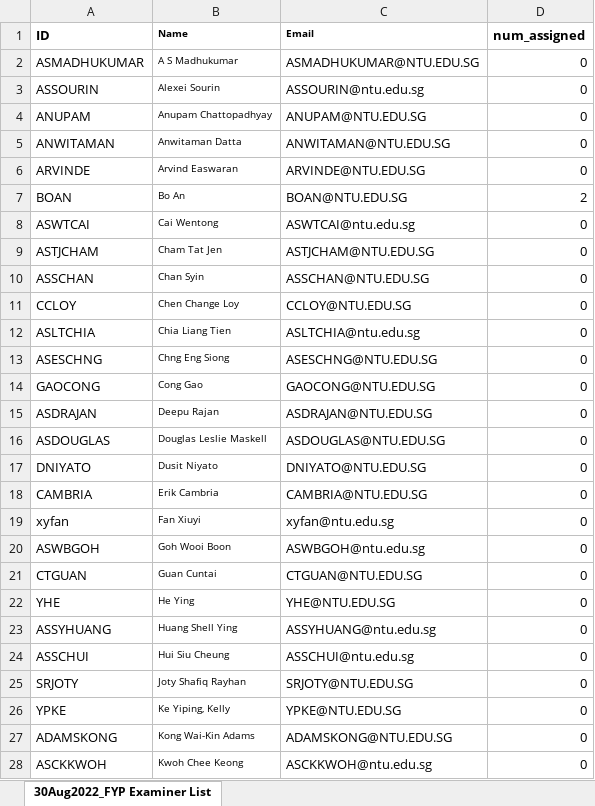
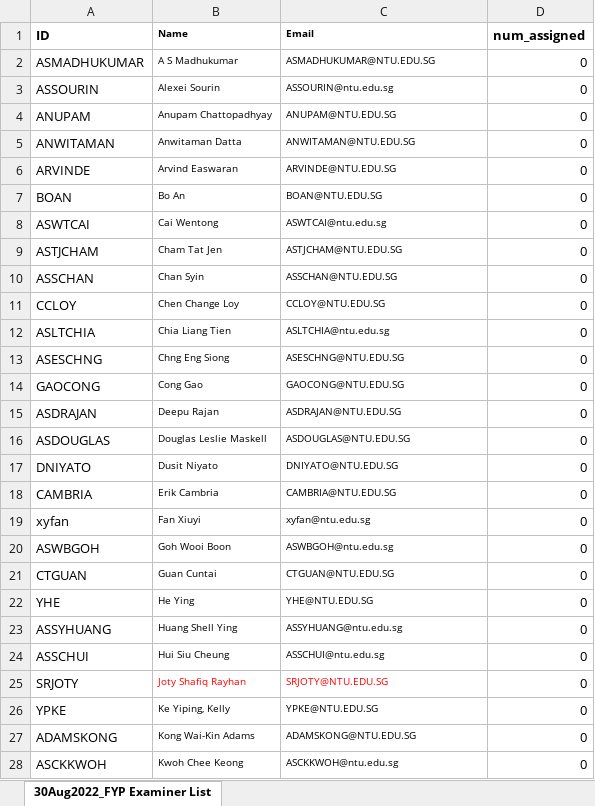
Before and after one commit to iujinwee/OOP-FYP-Management-Project, an Excel workbook: App/data/faculty_list.xlsx, sheet 30Aug2022_FYP Examiner List, drawn as a sheet; only a part is shown; values as stored, in another font and other column widths than the file's, no borders; the diff covers the shown part only; the diff names each change by its address in the sheet, - before the commit and + after, or states it on an @@ line.

```diff
--- a/App/data/faculty_list.xlsx (sheet 30Aug2022_FYP Examiner List)
+++ b/App/data/faculty_list.xlsx (sheet 30Aug2022_FYP Examiner List)
@@ C2:C28 text size: smaller @@
-D7 (num_assigned): 2
+D7 (num_assigned): 0
-B25:C25 text colour: black
+B25:C25 text colour: #FF0000
```
Also changed, not shown: cell formats elsewhere in this sheet, App/data/account_list.xlsx, 15 other files.
